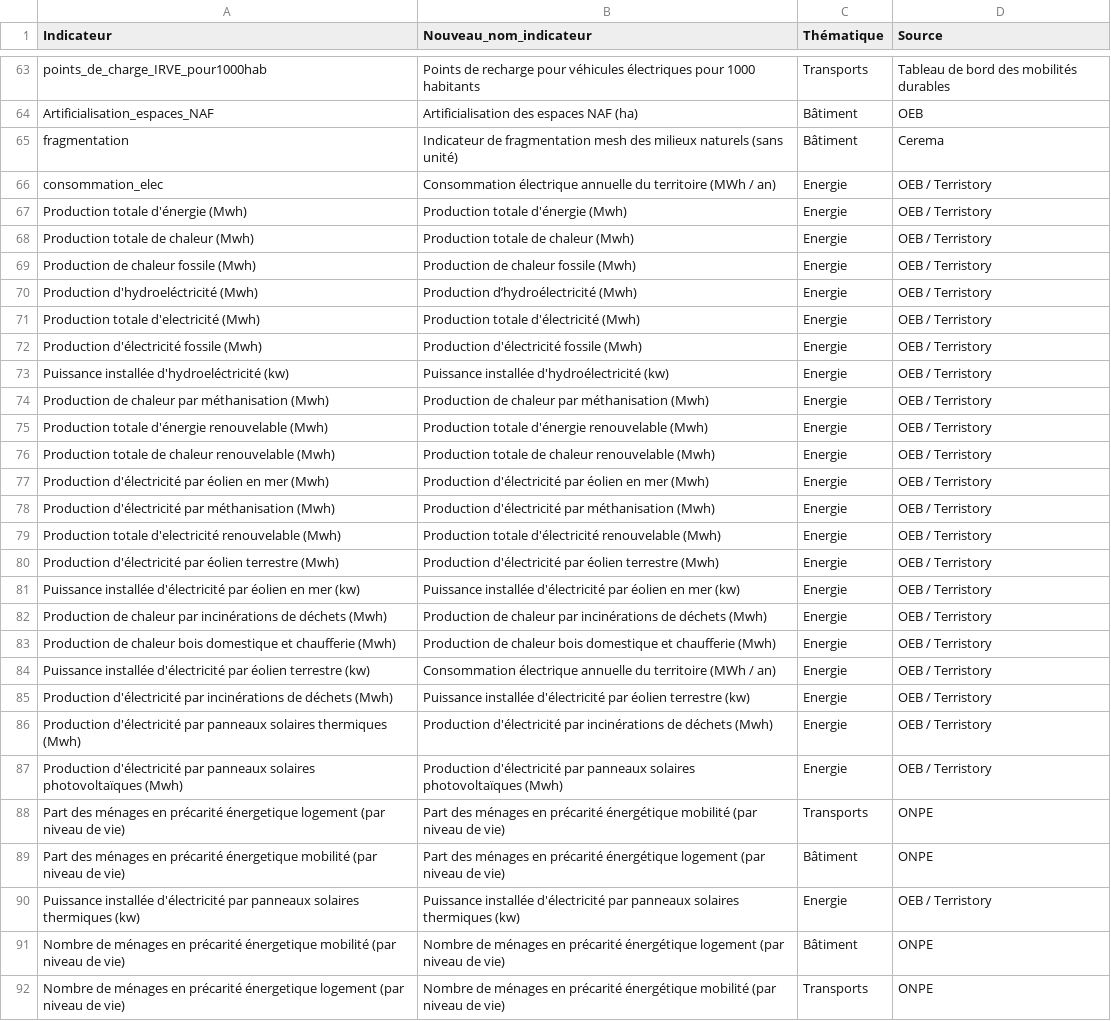
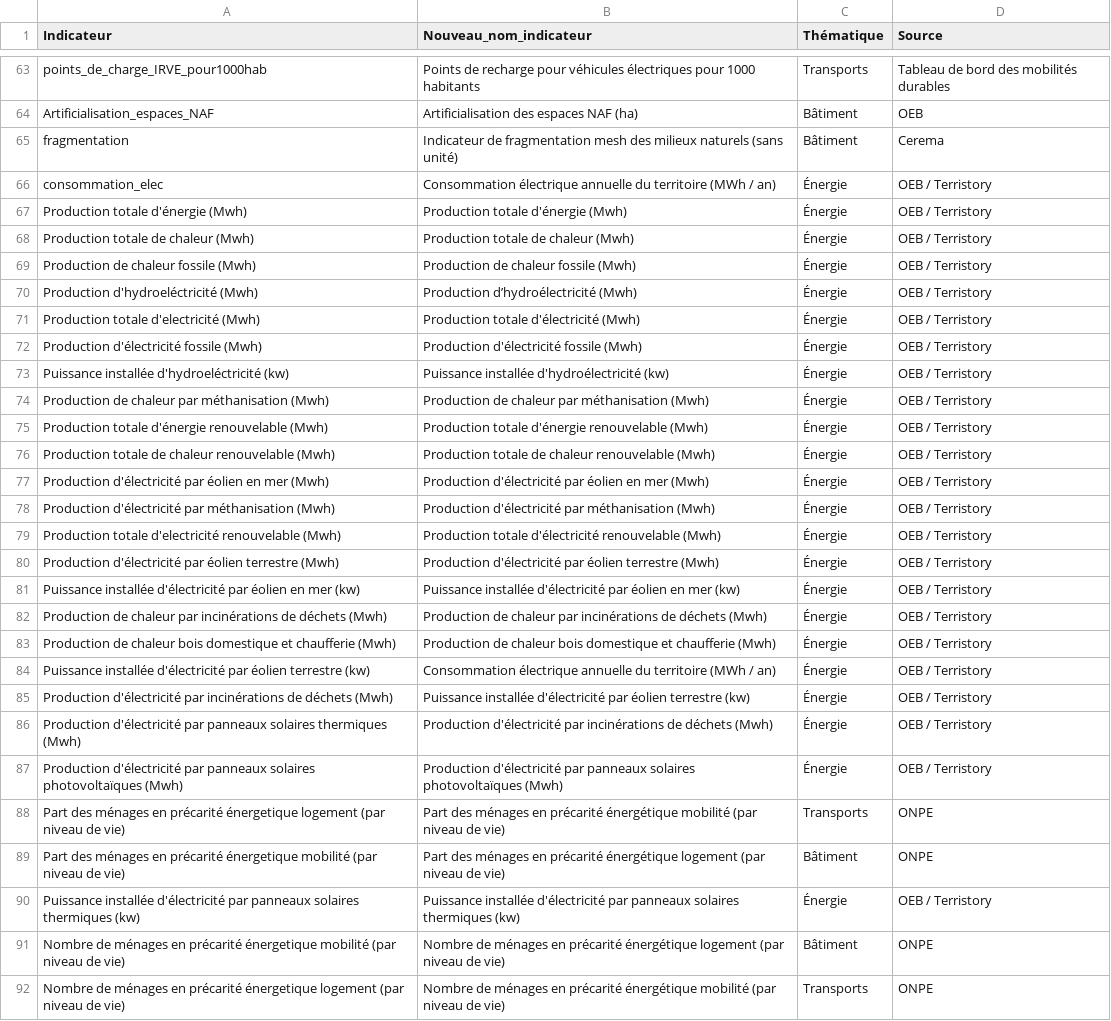
Before and after one commit to thibaultgloriot/Planification-Ecologique, a CSV file: data/columns_indicateurs.csv, drawn as a sheet; only a part is shown, gaps mark what is left out; the diff covers the shown part only; the diff names each change by its address in the sheet, - before the commit and + after, or states it on an @@ line.

Commit message:
commit

```diff
--- a/data/columns_indicateurs.csv
+++ b/data/columns_indicateurs.csv
-C66:C87 (Thématique): Energie
+C66:C87 (Thématique): Énergie
-C90 (Thématique): Energie
+C90 (Thématique): Énergie
```
Also changed, not shown: 12 edited cells elsewhere in this file.
